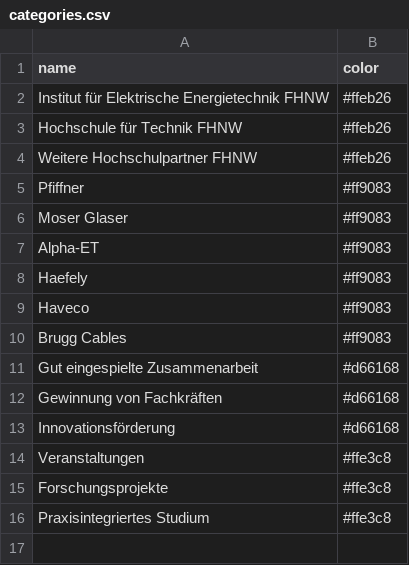
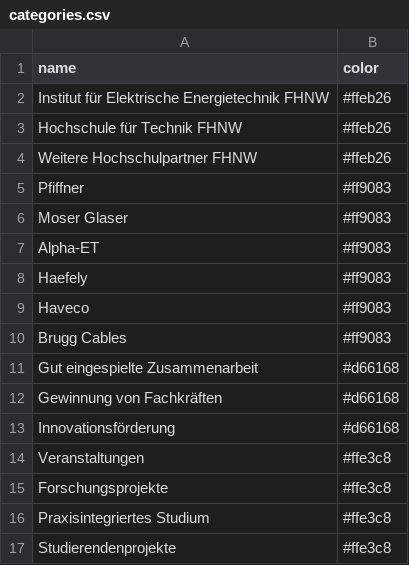
Before and after one commit to HannahKu/dependency-wheel, a CSV file: categories.csv, drawn as a sheet.

Commit message:
Update categories.csv

```diff
--- a/categories.csv
+++ b/categories.csv
@@ -16 +16,2 @@ Forschungsprojekte,#ffe3c8
 Praxisintegriertes Studium,#ffe3c8
+Studierendenprojekte,#ffe3c8
```
